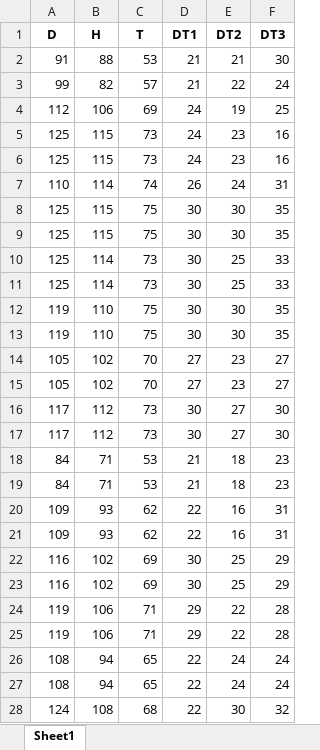
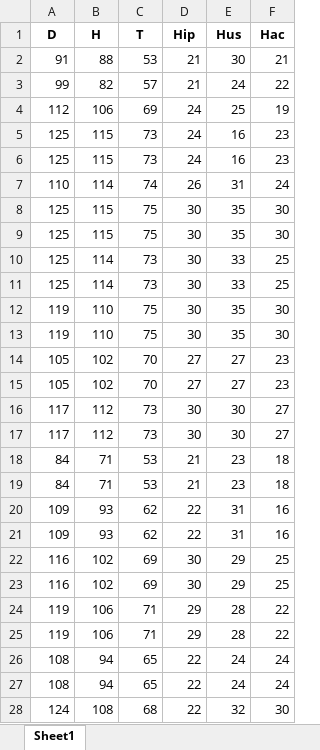
Before and after one commit to mishuk09/qalib-backend, an Excel workbook: uploads/dataset.xlsx, sheet Sheet1, drawn as a sheet; only a part is shown; values as stored, in another font and other column widths than the file's, no borders; the diff covers the shown part only; the diff names each change by its address in the sheet, - before the commit and + after, or states it on an @@ line.

```diff
--- a/uploads/dataset.xlsx (sheet Sheet1)
+++ b/uploads/dataset.xlsx (sheet Sheet1)
-D1: DT1
+D1: Hip
-E1: DT2
+E1: Hus
-F1: DT3
+F1: Hac
-E2 (Hus): 21
+E2 (Hus): 30
-F2 (Hac): 30
+F2 (Hac): 21
-E3 (Hus): 22
+E3 (Hus): 24
-F3 (Hac): 24
+F3 (Hac): 22
-E4 (Hus): 19
+E4 (Hus): 25
-F4 (Hac): 25
+F4 (Hac): 19
-E5:E6 (Hus): 23
+E5:E6 (Hus): 16
-F5:F6 (Hac): 16
+F5:F6 (Hac): 23
-E7 (Hus): 24
+E7 (Hus): 31
-F7 (Hac): 31
+F7 (Hac): 24
-E8:E9 (Hus): 30
+E8:E9 (Hus): 35
-F8:F9 (Hac): 35
+F8:F9 (Hac): 30
-E10:E11 (Hus): 25
+E10:E11 (Hus): 33
-F10:F11 (Hac): 33
+F10:F11 (Hac): 25
-E12:E13 (Hus): 30
+E12:E13 (Hus): 35
-F12:F13 (Hac): 35
+F12:F13 (Hac): 30
-E14:E15 (Hus): 23
+E14:E15 (Hus): 27
-F14:F15 (Hac): 27
+F14:F15 (Hac): 23
-E16:E17 (Hus): 27
+E16:E17 (Hus): 30
-F16:F17 (Hac): 30
+F16:F17 (Hac): 27
-E18:E19 (Hus): 18
+E18:E19 (Hus): 23
-F18:F19 (Hac): 23
+F18:F19 (Hac): 18
-E20:E21 (Hus): 16
+E20:E21 (Hus): 31
-F20:F21 (Hac): 31
+F20:F21 (Hac): 16
-E22:E23 (Hus): 25
+E22:E23 (Hus): 29
-F22:F23 (Hac): 29
+F22:F23 (Hac): 25
-E24:E25 (Hus): 22
+E24:E25 (Hus): 28
-F24:F25 (Hac): 28
+F24:F25 (Hac): 22
-E28 (Hus): 30
+E28 (Hus): 32
-F28 (Hac): 32
+F28 (Hac): 30
```
Also changed, not shown: 32 edited cells elsewhere in this sheet, 5 other files.
